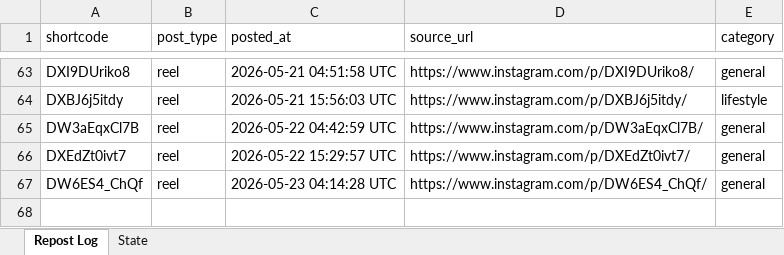
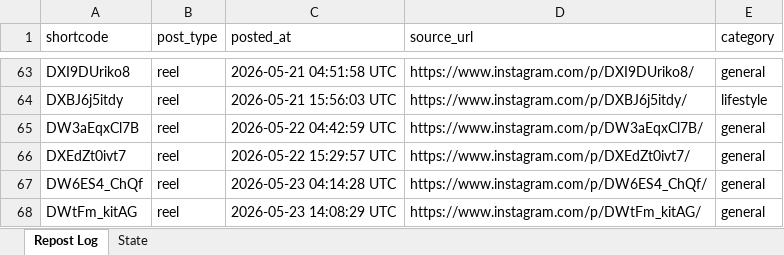
Before and after one commit to mahaboob9143/Insta-YT-Bot-TrueLove, an Excel workbook: data/tracker.xlsx, sheet Repost Log, drawn as a sheet; only a part is shown, gaps mark what is left out; values as stored, in another font and other column widths than the file's, no borders; the diff names each change by its address in the sheet, - before the commit and + after, or states it on an @@ line.

```diff
--- a/data/tracker.xlsx (sheet Repost Log)
+++ b/data/tracker.xlsx (sheet Repost Log)
+row 68: DWtFm_kitAG | reel | 2026-05-23 14:08:29 UTC | https://www.instagram.com/p/DWtFm_kitAG/ | general
```
